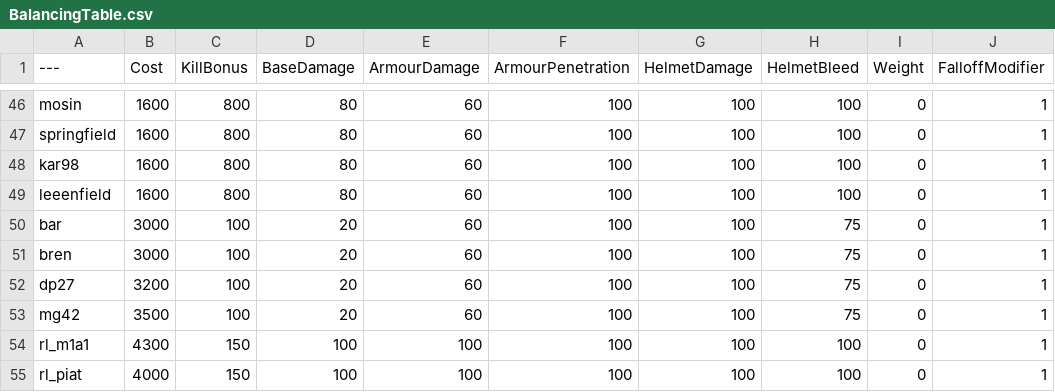
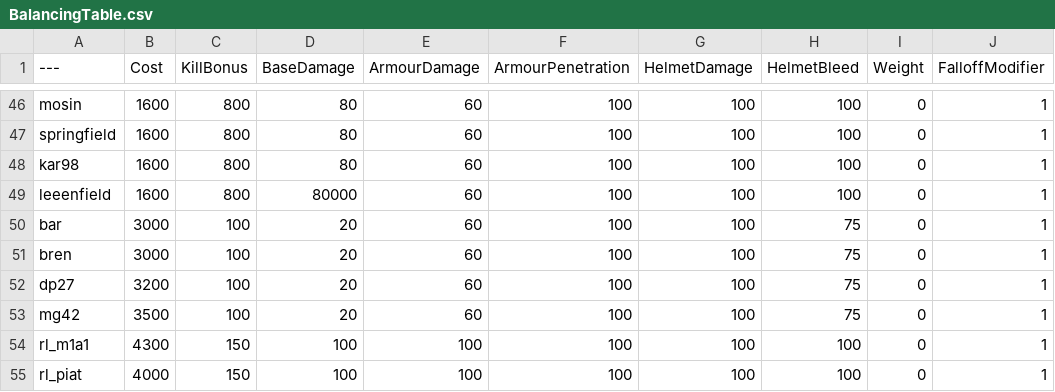
Before and after one commit to Tom207-github/BalancingTable, a CSV file: BalancingTable.csv, drawn as a sheet; only a part is shown, gaps mark what is left out; the diff names each change by its address in the sheet, - before the commit and + after, or states it on an @@ line.

Commit message:
Update BalancingTable.csv

```diff
--- a/BalancingTable.csv
+++ b/BalancingTable.csv
-D49 (BaseDamage): 80
+D49 (BaseDamage): 80000
```
